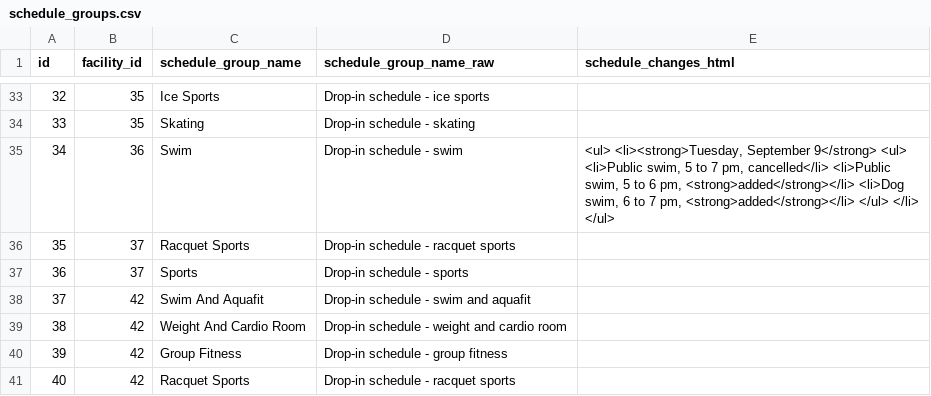
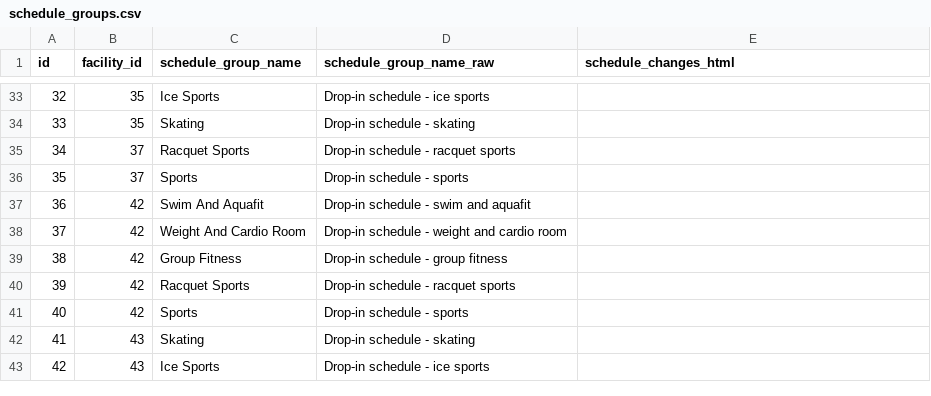
Before and after one commit to pgaskin/orec2, a CSV file: schedule_groups.csv, drawn as a sheet; only a part is shown, gaps mark what is left out; the shorter side is filled out with more unchanged rows; removed rows and columns are numbered as before the commit, all else as after; the diff names each change by its address in the sheet, - before the commit and + after, or states it on an @@ line.

```diff
--- a/schedule_groups.csv
+++ b/schedule_groups.csv
-row 35: 34 | 36 | Swim | Drop-in schedule - swim | <ul> <li><strong>Tuesday, September 9</strong> <ul> <li>Public swim, 5 to 7 pm, cancelled</li> <li>Public swim, 5 to 6 pm, <strong>added</strong></li> <li>Dog swim, 6 to 7 pm, <strong>added</strong></li> </ul> </li> </ul>
@@ column A (id) renumbered from row 35 down @@
```
Also changed, not shown: activities.csv, facilities.csv, 3 other files.
